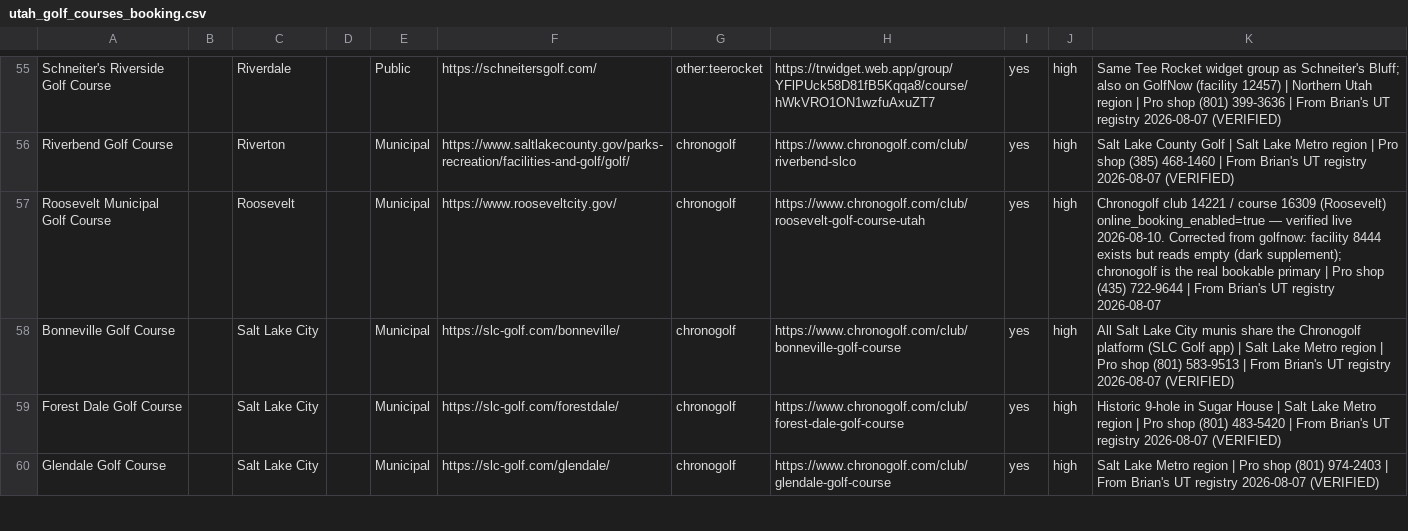
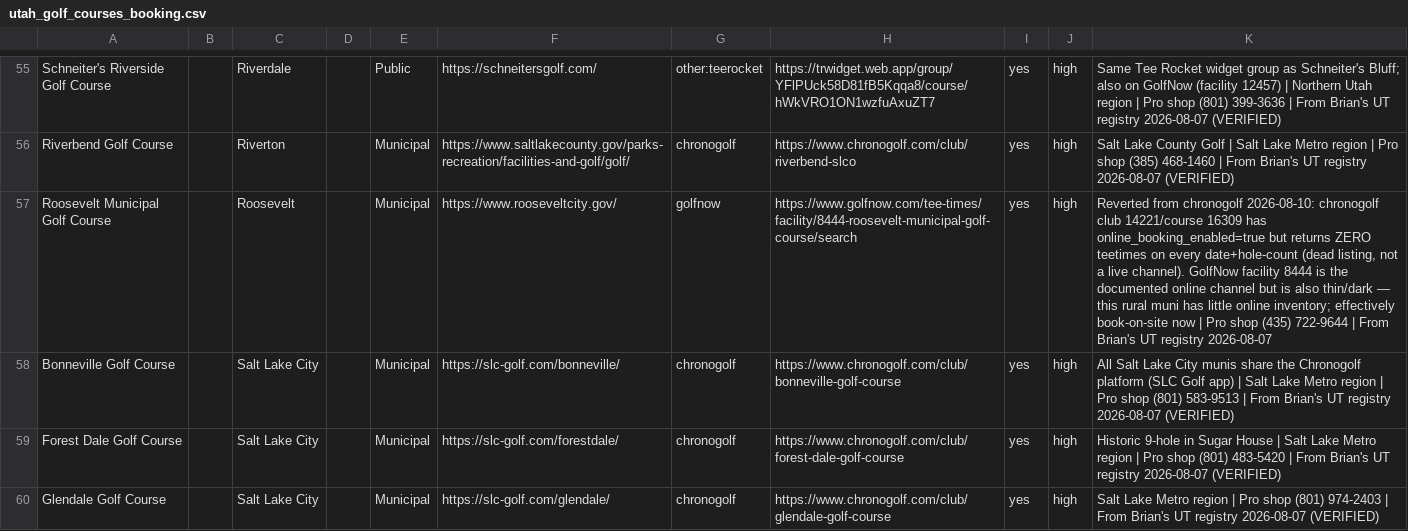
Before and after one commit to OneTeeApp/onetee-scraper, a CSV file: utah_golf_courses_booking.csv, drawn as a sheet; only a part is shown, gaps mark what is left out.

Commit message:
roosevelt: revert chronogolf->golfnow (chronogolf listing has 0 inventory all dates)

```diff
--- a/utah_golf_courses_booking.csv
+++ b/utah_golf_courses_booking.csv
@@ -56,3 +56,3 @@ Schneiter's Riverside Golf Course,,Riverdale,,Public,https://schneitersgolf.com/
 Riverbend Golf Course,,Riverton,,Municipal,https://www.saltlakecounty.gov/parks-recreation/facilities-and-golf/golf/,chronogolf,https://www.chronogolf.com/club/riverbend-slco,yes,high,Salt Lake County Golf | Salt Lake Metro region | Pro shop (385) 468-1460 | From Brian's UT registry 2026-08-07 (VERIFIED)
-Roosevelt Municipal Golf Course,,Roosevelt,,Municipal,https://www.rooseveltcity.gov/,chronogolf,https://www.chronogolf.com/club/roosevelt-golf-course-utah,yes,high,Chronogolf club 14221 / course 16309 (Roosevelt) online_booking_enabled=true — verified live 2026-08-10. Corrected from golfnow: facility 8444 exists but reads empty (dark supplement); chronogolf is the real bookable primary | Pro shop (435) 722-9644 | From Brian's UT registry 2026-08-07
+Roosevelt Municipal Golf Course,,Roosevelt,,Municipal,https://www.rooseveltcity.gov/,golfnow,https://www.golfnow.com/tee-times/facility/8444-roosevelt-municipal-golf-course/search,yes,high,"Reverted from chronogolf 2026-08-10: chronogolf club 14221/course 16309 has online_booking_enabled=true but returns ZERO teetimes on every date+hole-count (dead listing, not a live channel). GolfNow facility 8444 is the documented online channel but is also thin/dark — this rural muni has little online inventory; effectively book-on-site now | Pro shop (435) 722-9644 | From Brian's UT registry 2026-08-07"
 Bonneville Golf Course,,Salt Lake City,,Municipal,https://slc-golf.com/bonneville/,chronogolf,https://www.chronogolf.com/club/bonneville-golf-course,yes,high,All Salt Lake City munis share the Chronogolf platform (SLC Golf app) | Salt Lake Metro region | Pro shop (801) 583-9513 | From Brian's UT registry 2026-08-07 (VERIFIED)
```
Also changed, not shown: 1 other file.
